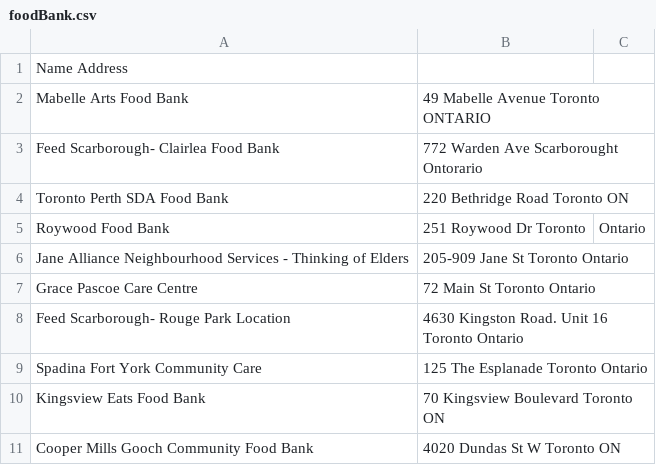
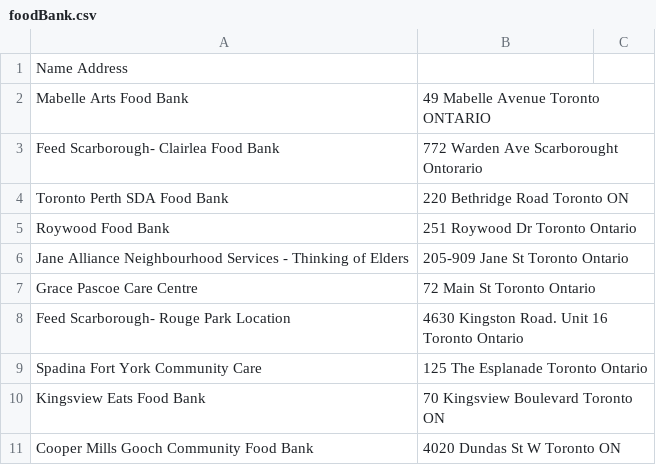
Before and after one commit to Luthiraa/CareLink, a CSV file: CSVfiles/foodBank.csv, drawn as a sheet; only a part is shown.

```diff
--- a/CSVfiles/foodBank.csv
+++ b/CSVfiles/foodBank.csv
@@ -4,3 +4,3 @@ Feed Scarborough- Clairlea Food Bank	,772 Warden Ave Scarborought Ontorario
 Toronto Perth SDA Food Bank	,220 Bethridge Road Toronto ON	
-Roywood Food Bank,	251 Roywood Dr Toronto, Ontario	
+Roywood Food Bank,	251 Roywood Dr Toronto Ontario	
 Jane Alliance Neighbourhood Services - Thinking of Elders,	205-909 Jane St Toronto Ontario	
```
Also changed, not shown: CSVfiles/hospital.csv, 4 other files.
